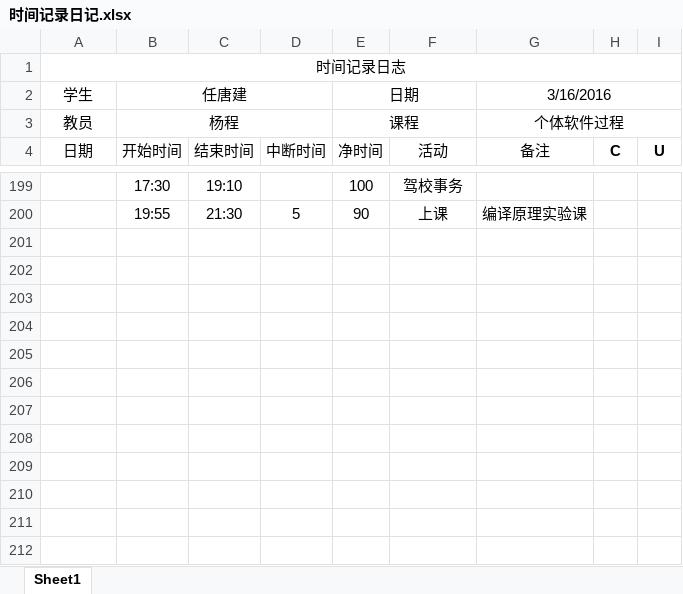
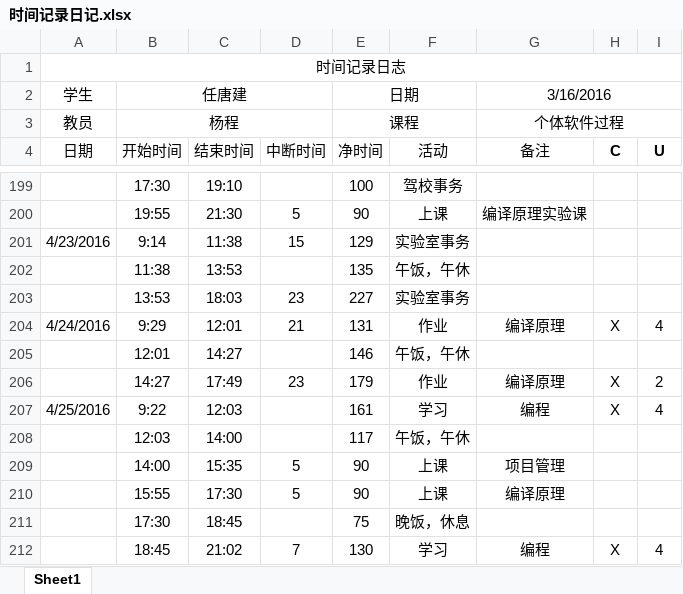
Before and after one commit to jack-r/MyFirstRepository, an Excel workbook: 时间记录日记.xlsx, sheet Sheet1, drawn as a sheet; only a part is shown, gaps mark what is left out; values as stored, in another font and other column widths than the file's, no borders; the diff names each change by its address in the sheet, - before the commit and + after, or states it on an @@ line.

Commit message:
UpDate

```diff
--- a/时间记录日记.xlsx (sheet Sheet1)
+++ b/时间记录日记.xlsx (sheet Sheet1)
+row 201: 4/23/2016 | 9:14 | 11:38 | 15 | 129 | 实验室事务
+row 202:  | 11:38 | 13:53 |  | 135 | 午饭，午休
+row 203:  | 13:53 | 18:03 | 23 | 227 | 实验室事务
+row 204: 4/24/2016 | 9:29 | 12:01 | 21 | 131 | 作业 | 编译原理 | X | 4
+row 205:  | 12:01 | 14:27 |  | 146 | 午饭，午休
+row 206:  | 14:27 | 17:49 | 23 | 179 | 作业 | 编译原理 | X | 2
+row 207: 4/25/2016 | 9:22 | 12:03 |  | 161 | 学习 | 编程 | X | 4
+row 208:  | 12:03 | 14:00 |  | 117 | 午饭，午休
+row 209:  | 14:00 | 15:35 | 5 | 90 | 上课 | 项目管理
+row 210:  | 15:55 | 17:30 | 5 | 90 | 上课 | 编译原理
+row 211:  | 17:30 | 18:45 |  | 75 | 晚饭，休息
+row 212:  | 18:45 | 21:02 | 7 | 130 | 学习 | 编程 | X | 4
```
